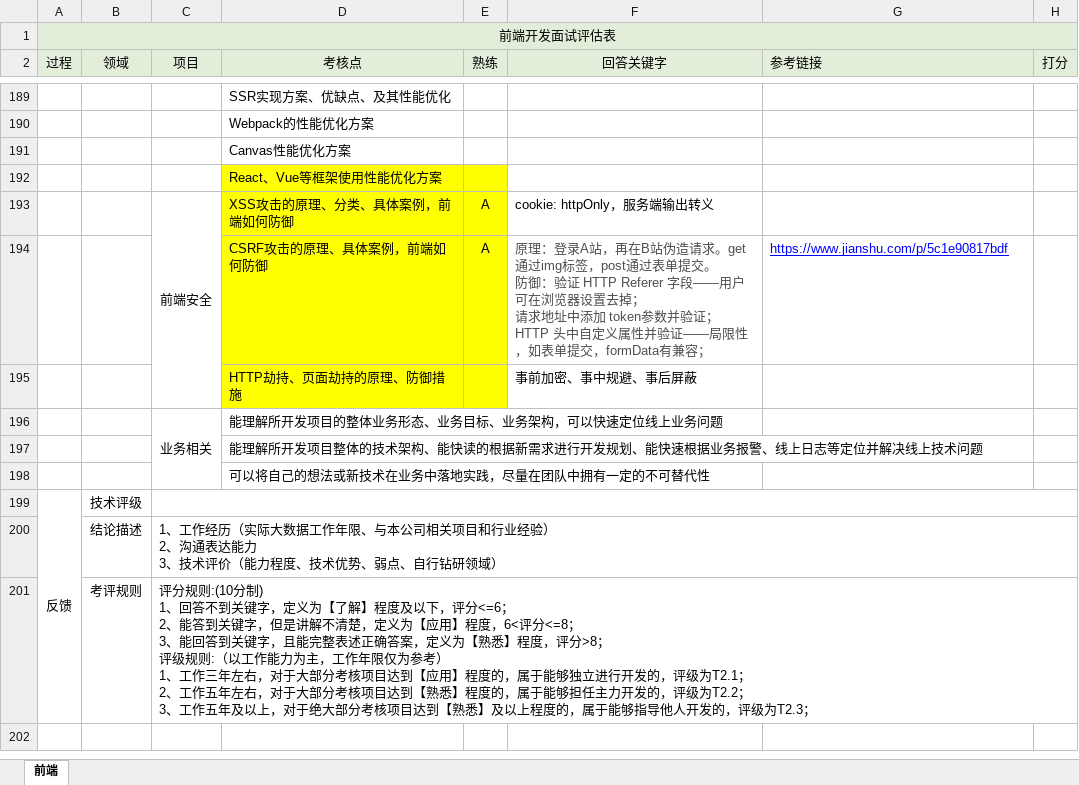
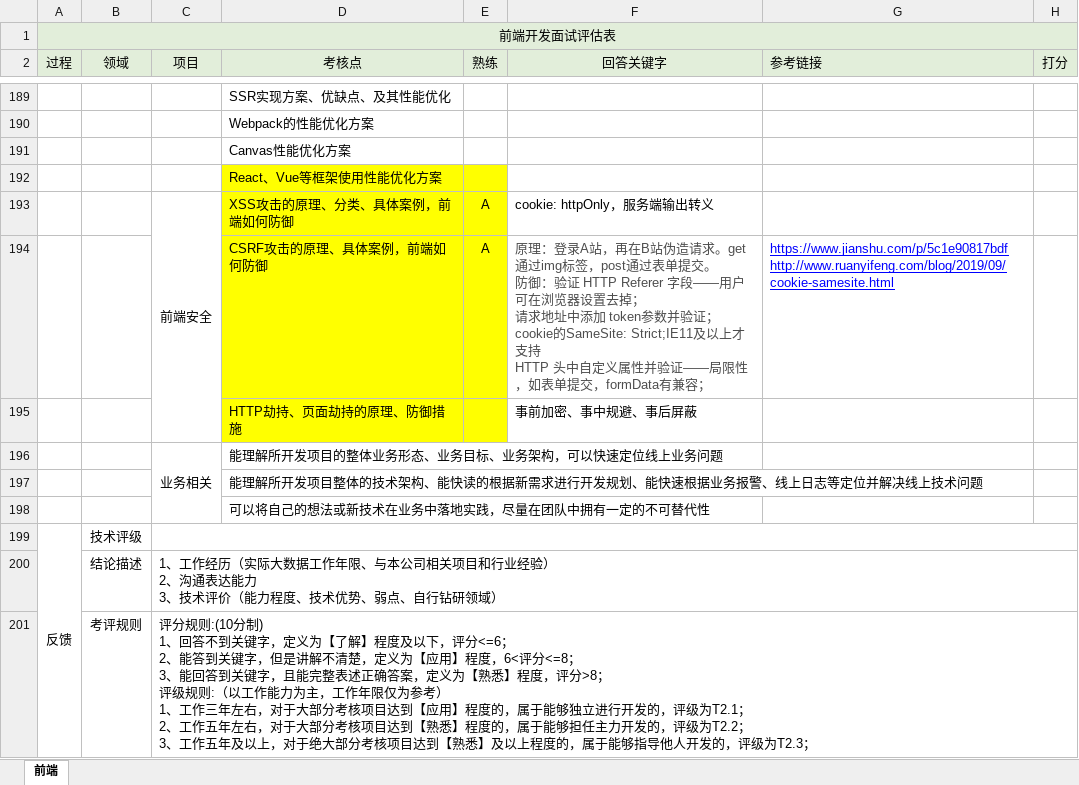
Before and after one commit to soakit/code, an Excel workbook: 前端开发面试评估表V1.0.xlsx, sheet 前端, drawn as a sheet; only a part is shown, gaps mark what is left out; values as stored, in another font and other column widths than the file's, no borders; ↵ is a line break in a cell; the diff names each change by its address in the sheet, - before the commit and + after, or states it on an @@ line.

```diff
--- a/前端开发面试评估表V1.0.xlsx (sheet 前端)
+++ b/前端开发面试评估表V1.0.xlsx (sheet 前端)
-F194 (回答关键字): …验证； ↵ HTTP 头中自…
+F194 (回答关键字): …验证； ↵ cookie的SameSite: Strict;IE11及以上才支持 ↵ HTTP 头中自…
-G194 (参考链接): https://www.jianshu.com/p/5c1e90817bdf
+G194 (参考链接): https://www.jianshu.com/p/5c1e90817bdf ↵ http://www.ruanyifeng.com/blog/2019/09/cookie-samesite.html
```
Also changed, not shown: 1 other file.
